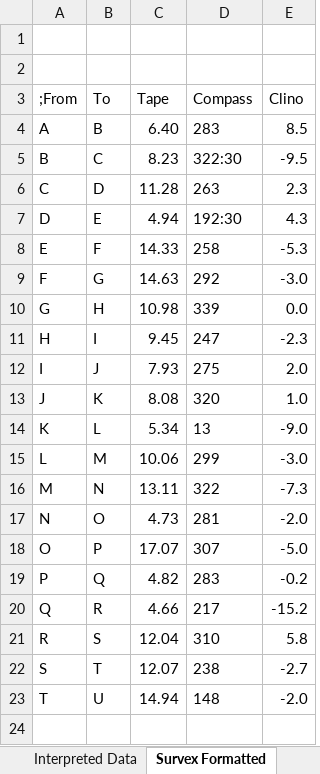
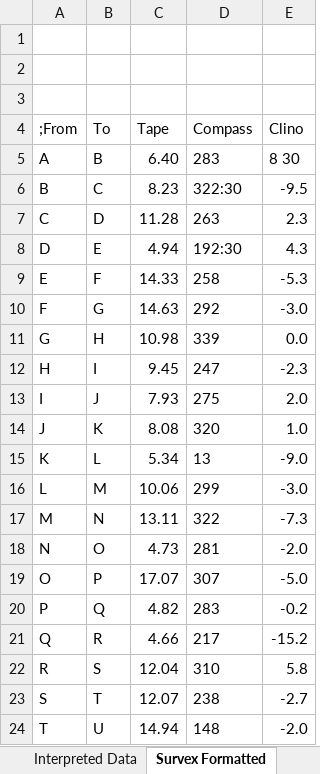
Before and after one commit to AndrewAkinson/caves-mendip-swildons, an Excel workbook: WISLogbookTranscription/WStantonSurveyBook1p49-58.xlsx, sheet Survex Formatted, drawn as a sheet; values as stored, in another font and other column widths than the file's, no borders; addresses are those after the commit; the diff names each change by its address in the sheet, - before the commit and + after, or states it on an @@ line.

Commit message:
Improved spreadsheet to reformat old survey data into therion compatible format while retaining as much of the original format as possible. Added notes for first block of survey data and tested data in therion project.
SVN-Revision: r6
SVN-URL: https://www.cave-registry.org.uk/svn/WookeyCatchment/Swildons

```diff
--- a/WISLogbookTranscription/WStantonSurveyBook1p49-58.xlsx (sheet Survex Formatted)
+++ b/WISLogbookTranscription/WStantonSurveyBook1p49-58.xlsx (sheet Survex Formatted)
+row 3: (empty)
-E5 (Clino): 8.5
+E5 (Clino): 8 30
```
Also changed, not shown: sheet Therion Formatted, sheet Interpreted Data, sheet Raw Data, formulas that keep their value, 1 other file.
